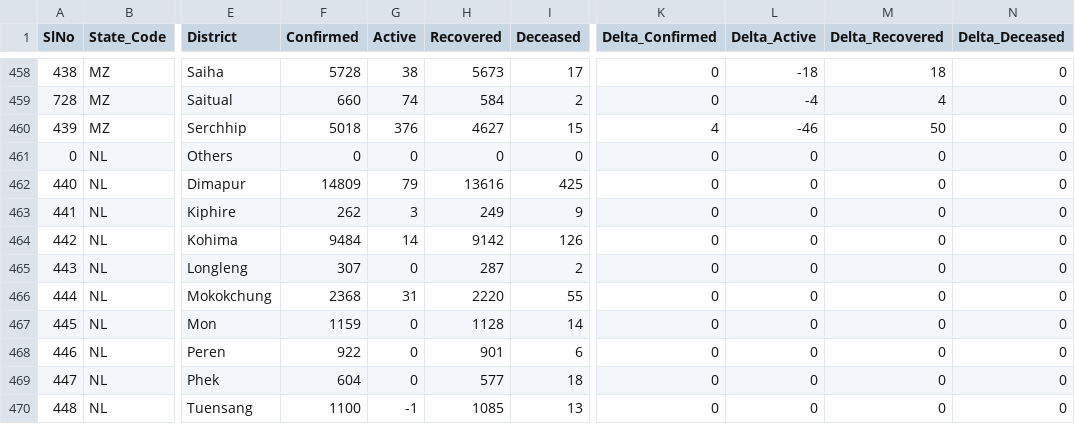
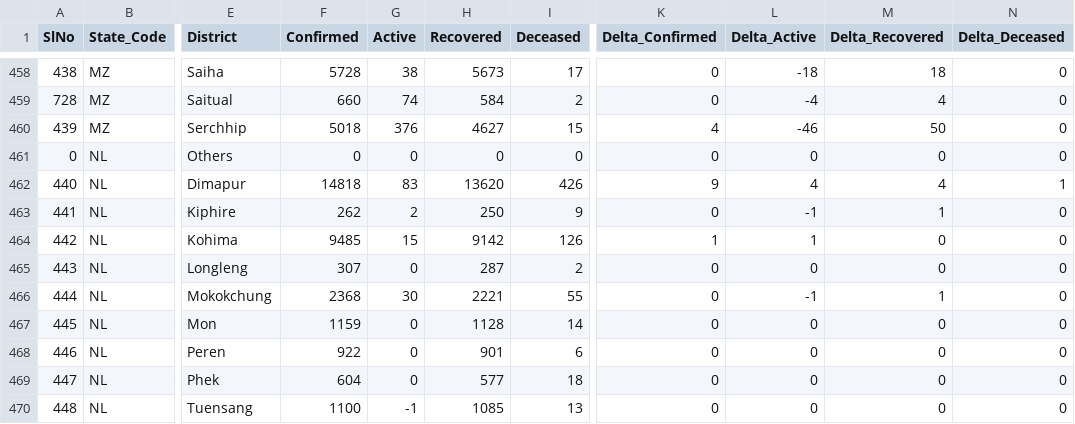
Before and after one commit to keshavashiya/covid19bharat_data, a CSV file: csv/latest/district_wise.csv, drawn as a sheet; only a part is shown, gaps mark what is left out; the diff names each change by its address in the sheet, - before the commit and + after, or states it on an @@ line.

Commit message:
data updated on - Mon Nov 22 18:26:42 IST 2021

```diff
--- a/csv/latest/district_wise.csv
+++ b/csv/latest/district_wise.csv
-F462 (Confirmed): 14809
+F462 (Confirmed): 14818
-G462 (Active): 79
+G462 (Active): 83
-H462 (Recovered): 13616
+H462 (Recovered): 13620
-I462 (Deceased): 425
+I462 (Deceased): 426
-K462 (Delta_Confirmed): 0
+K462 (Delta_Confirmed): 9
-L462 (Delta_Active): 0
+L462 (Delta_Active): 4
-M462 (Delta_Recovered): 0
+M462 (Delta_Recovered): 4
-N462 (Delta_Deceased): 0
+N462 (Delta_Deceased): 1
-G463 (Active): 3
+G463 (Active): 2
-H463 (Recovered): 249
+H463 (Recovered): 250
-L463 (Delta_Active): 0
+L463 (Delta_Active): -1
-M463 (Delta_Recovered): 0
+M463 (Delta_Recovered): 1
-F464 (Confirmed): 9484
+F464 (Confirmed): 9485
-G464 (Active): 14
+G464 (Active): 15
-K464 (Delta_Confirmed): 0
+K464 (Delta_Confirmed): 1
-L464 (Delta_Active): 0
+L464 (Delta_Active): 1
-G466 (Active): 31
+G466 (Active): 30
-H466 (Recovered): 2220
+H466 (Recovered): 2221
-L466 (Delta_Active): 0
+L466 (Delta_Active): -1
-M466 (Delta_Recovered): 0
+M466 (Delta_Recovered): 1
```
Also changed, not shown: csv/latest/state_wise.csv, 11 other files.
